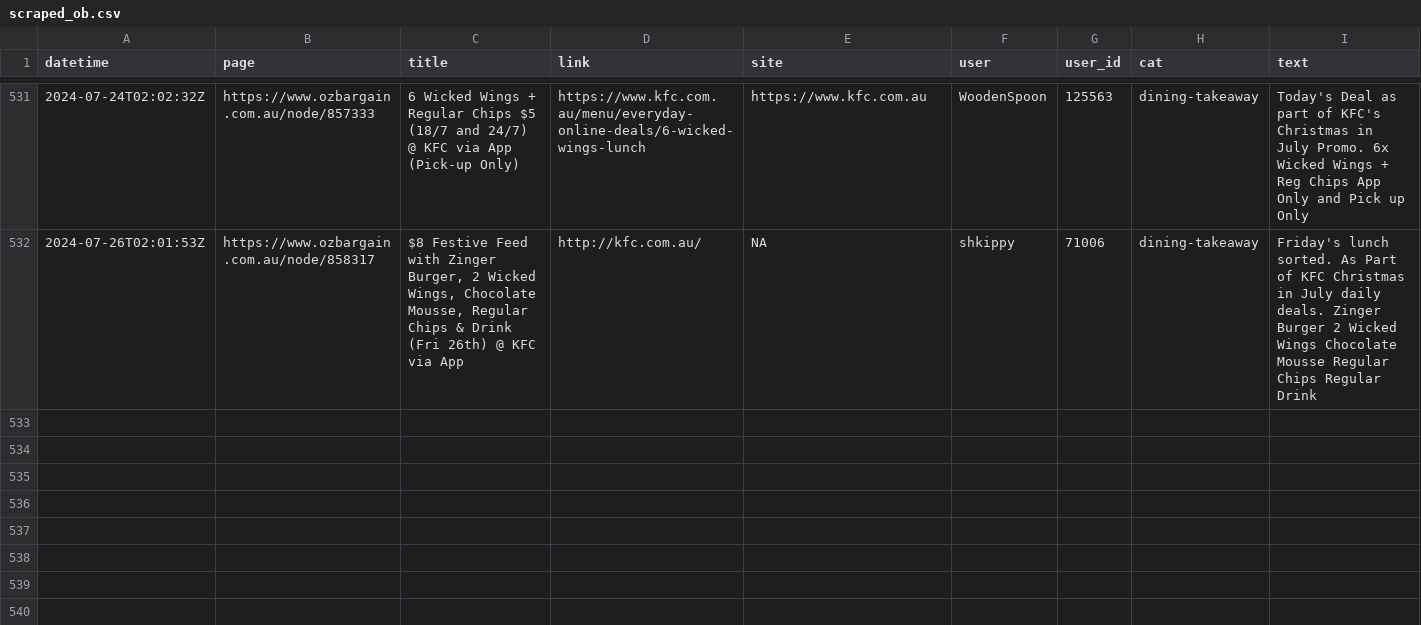
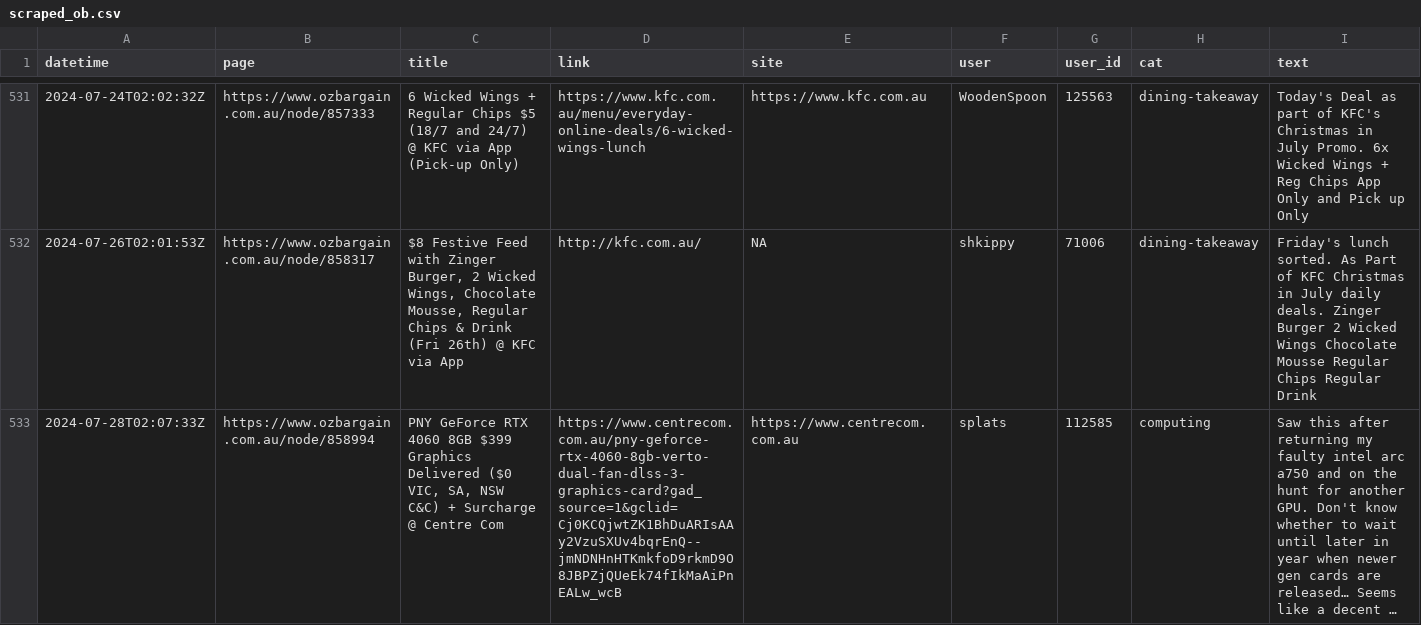
Before and after one commit to ntworthk/car-loans, a CSV file: data/scraped_ob.csv, drawn as a sheet; only a part is shown, gaps mark what is left out; the diff names each change by its address in the sheet, - before the commit and + after, or states it on an @@ line.

Commit message:
refreshing data

```diff
--- a/data/scraped_ob.csv
+++ b/data/scraped_ob.csv
+row 533: 2024-07-28T02:07:33Z | https://www.ozbargain.com.au/node/858994 | PNY GeForce RTX 4060 8GB $399 Graphics Delivered ($0 VIC, SA, NSW C&C) + Surcharge @ Centre Com | https://www.centrecom.com.au/pny-geforce-rtx-4060-8gb-verto-dual-fan-dlss-3-graphics-card?gad_source=1&gclid=Cj0KCQjwtZK1BhDuARIsAAy2VzuSXUv4bqrEnQ--jmNDNHnHTKmkfoD9rkmD9O8JBPZjQUeEk74fIkMaAiPnEALw_wcB | https://www.centrecom.com.au | splats | 112585 | computing | Saw this after returning my faulty intel arc a750 and on the hunt for another GPU. Don't know whether to wait until later in year when newer gen cards are released… Seems like a decent …
```
Also changed, not shown: 12 other files.
